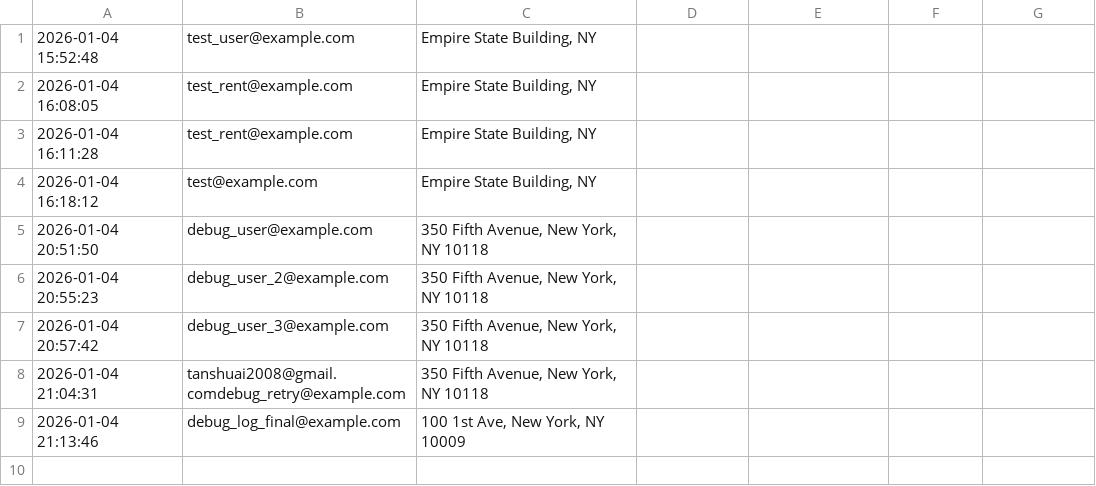
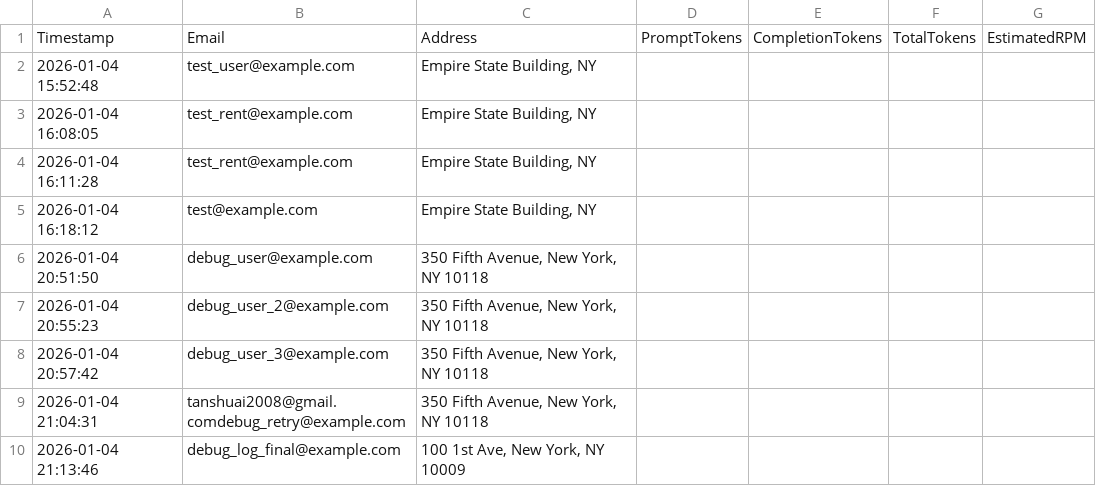
Before and after one commit to tanshuai2008/HouSmart-test, a CSV file: logs/usage_logs.csv, drawn as a sheet.

Commit message:
fix: Add headers to usage_logs.csv

```diff
--- a/logs/usage_logs.csv
+++ b/logs/usage_logs.csv
@@ -1 +1,2 @@
+Timestamp,Email,Address,PromptTokens,CompletionTokens,TotalTokens,EstimatedRPM
 2026-01-04 15:52:48,test_user@example.com,"Empire State Building, NY"
```
